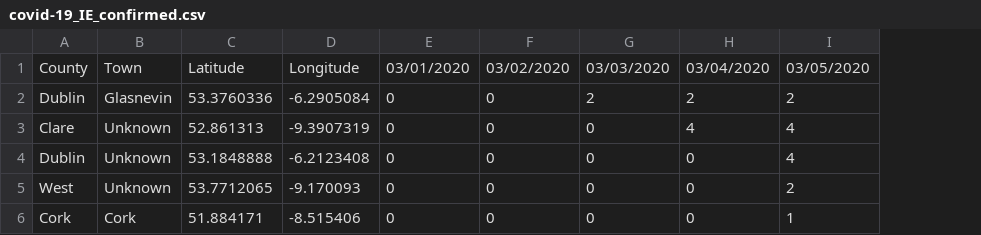
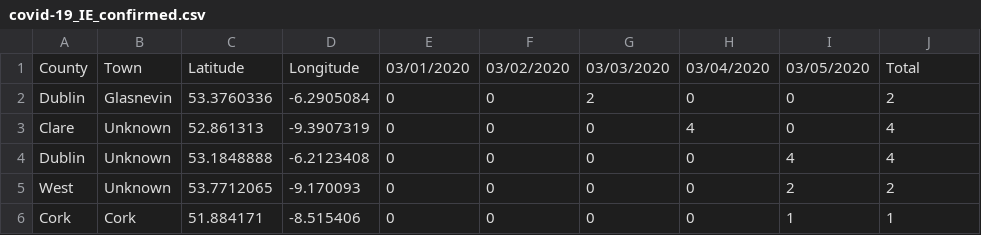
Before and after one commit to yriou/covid-19_IE, a CSV file: covid-19_IE_confirmed.csv, drawn as a sheet; addresses are those after the commit; the diff names each change by its address in the sheet, - before the commit and + after, or states it on an @@ line.

Commit message:
Add files via upload

```diff
--- a/covid-19_IE_confirmed.csv
+++ b/covid-19_IE_confirmed.csv
+column I, rows 1-6: 03/05/2020 | 0 | 0 | 4 | 2 | 1
-J1: 03/05/2020
+J1: Total
-H2: 2
+H2: 0
```
